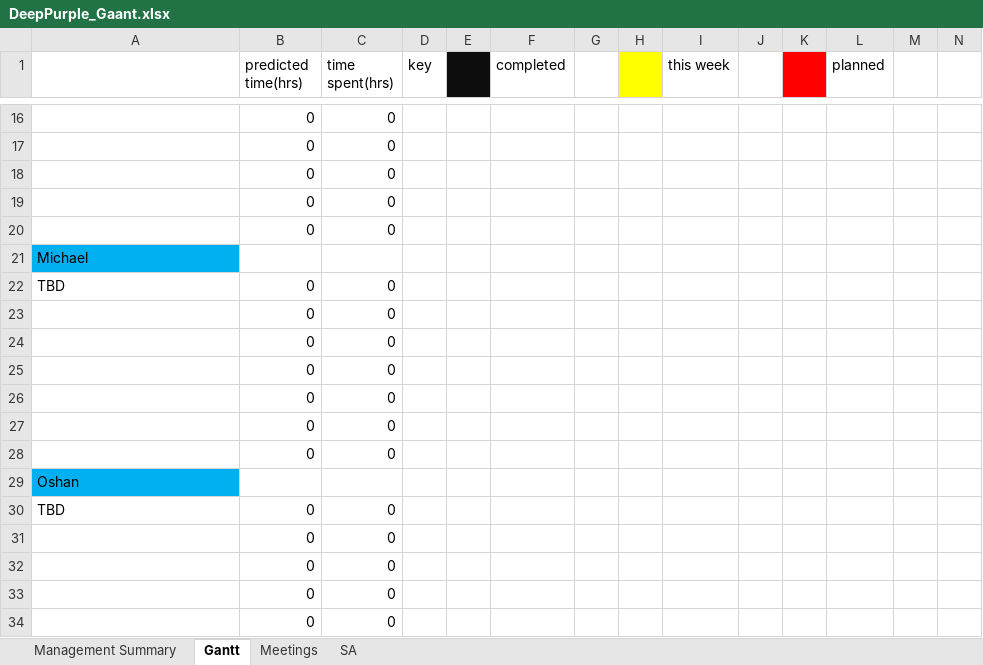
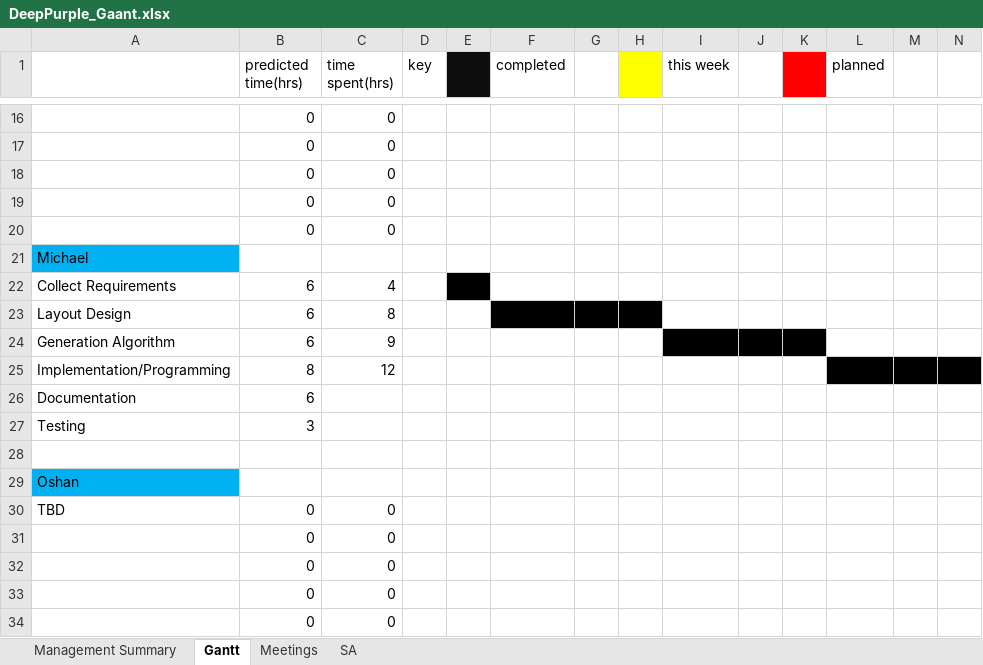
Before and after one commit to majikat768/DeepPurple, an Excel workbook: doc/DeepPurple_Gaant.xlsx, sheet Gantt, drawn as a sheet; only a part is shown, gaps mark what is left out; values as stored, in another font and other column widths than the file's, no borders; removed rows and columns are numbered as before the commit, all else as after; rows hold the shown columns only; the diff names each change by its address in the sheet, - before the commit and + after, or states it on an @@ line.

Commit message:
Gantt chart

```diff
--- a/doc/DeepPurple_Gaant.xlsx (sheet Gantt)
+++ b/doc/DeepPurple_Gaant.xlsx (sheet Gantt)
-row 22: TBD | 0 | 0
-row 23:  | 0 | 0
-row 24:  | 0 | 0
-row 25:  | 0 | 0
-row 26:  | 0 | 0
-row 27:  | 0 | 0
+row 22: Collect Requirements | 6 | 4
+row 23: Layout Design | 6 | 8
+row 24: Generation Algorithm | 6 | 9
+row 25: Implementation/Programming | 8 | 12
+row 26: Documentation | 6
+row 27: Testing | 3
-row 28:  | 0 | 0
+row 28: (empty)
```
Also changed, not shown: 1 other file.
